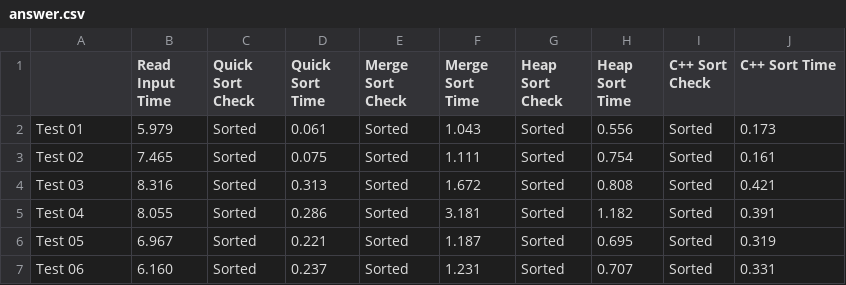
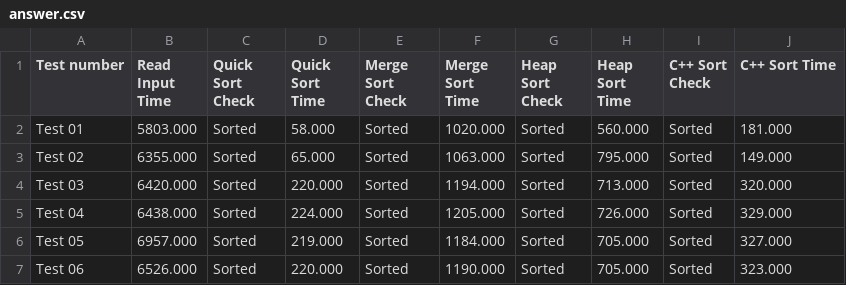
Before and after one commit to triphan2k3/IT003.M21.KHTN, a CSV file: answer.csv, drawn as a sheet; only a part is shown; the diff covers the shown part only.

```diff
--- a/answer.csv
+++ b/answer.csv
@@ -1,7 +1,7 @@
-, Read Input Time, Quick Sort Check, Quick Sort Time, Merge Sort Check, Merge Sort Time, Heap Sort Check, Heap Sort Time, C++ Sort Check, C++ Sort Time
-Test 01,  5.979,  Sorted,  0.061,  Sorted,  1.043,  Sorted,  0.556,  Sorted,  0.173
-Test 02,  7.465,  Sorted,  0.075,  Sorted,  1.111,  Sorted,  0.754,  Sorted,  0.161
-Test 03,  8.316,  Sorted,  0.313,  Sorted,  1.672,  Sorted,  0.808,  Sorted,  0.421
-Test 04,  8.055,  Sorted,  0.286,  Sorted,  3.181,  Sorted,  1.182,  Sorted,  0.391
-Test 05,  6.967,  Sorted,  0.221,  Sorted,  1.187,  Sorted,  0.695,  Sorted,  0.319
-Test 06,  6.160,  Sorted,  0.237,  Sorted,  1.231,  Sorted,  0.707,  Sorted,  0.331
+Test number,Read Input Time,Quick Sort Check,Quick Sort Time,Merge Sort Check,Merge Sort Time,Heap Sort Check,Heap Sort Time,C++ Sort Check,C++ Sort Time
+Test 01,  5803.000,  Sorted,  58.000,  Sorted,  1020.000,  Sorted,  560.000,  Sorted,  181.000
+Test 02,  6355.000,  Sorted,  65.000,  Sorted,  1063.000,  Sorted,  795.000,  Sorted,  149.000
+Test 03,  6420.000,  Sorted,  220.000,  Sorted,  1194.000,  Sorted,  713.000,  Sorted,  320.000
+Test 04,  6438.000,  Sorted,  224.000,  Sorted,  1205.000,  Sorted,  726.000,  Sorted,  329.000
+Test 05,  6957.000,  Sorted,  219.000,  Sorted,  1184.000,  Sorted,  705.000,  Sorted,  327.000
+Test 06,  6526.000,  Sorted,  220.000,  Sorted,  1190.000,  Sorted,  705.000,  Sorted,  323.000
```
Also changed, not shown: 20 edited cells elsewhere in this file, 17 other files.
